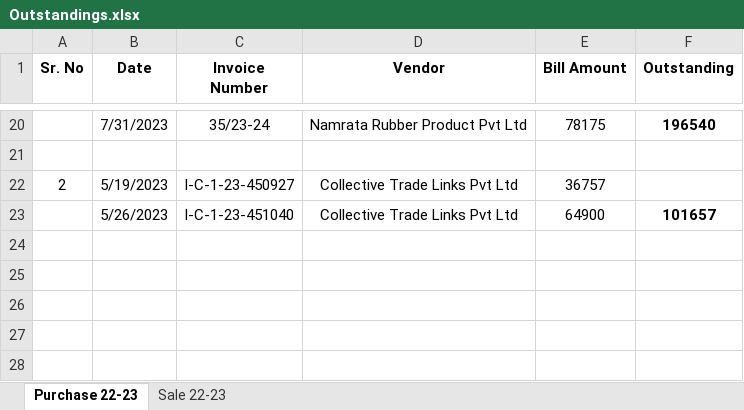
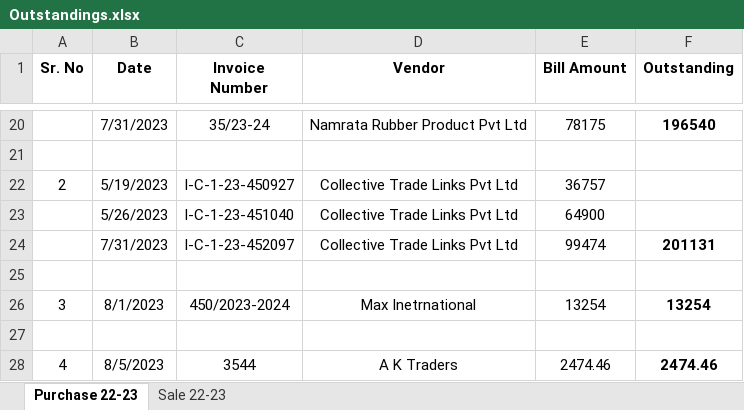
Before and after one commit to JPTechatronics/J-P-Techatronics-2023-2024, an Excel workbook: Outstandings.xlsx, sheet Purchase 22-23, drawn as a sheet; only a part is shown, gaps mark what is left out; values as stored, in another font and other column widths than the file's, no borders; the diff names each change by its address in the sheet, - before the commit and + after, or states it on an @@ line.

```diff
--- a/Outstandings.xlsx (sheet Purchase 22-23)
+++ b/Outstandings.xlsx (sheet Purchase 22-23)
-F23 (Outstanding): 101657
+F23 (Outstanding): (empty)
+row 24:  | 7/31/2023 | I-C-1-23-452097 | Collective Trade Links Pvt Ltd | 99474 | 201131
+row 25: (empty)
+row 26: 3 | 8/1/2023 | 450/2023-2024 | Max Inetrnational | 13254 | 13254
+row 27: (empty)
+row 28: 4 | 8/5/2023 | 3544 | A K Traders | 2474.46 | 2474.46
```
Also changed, not shown: sheet Sale 22-23, formulas that keep their value, Attendance.xlsx, Stock.xlsx.
